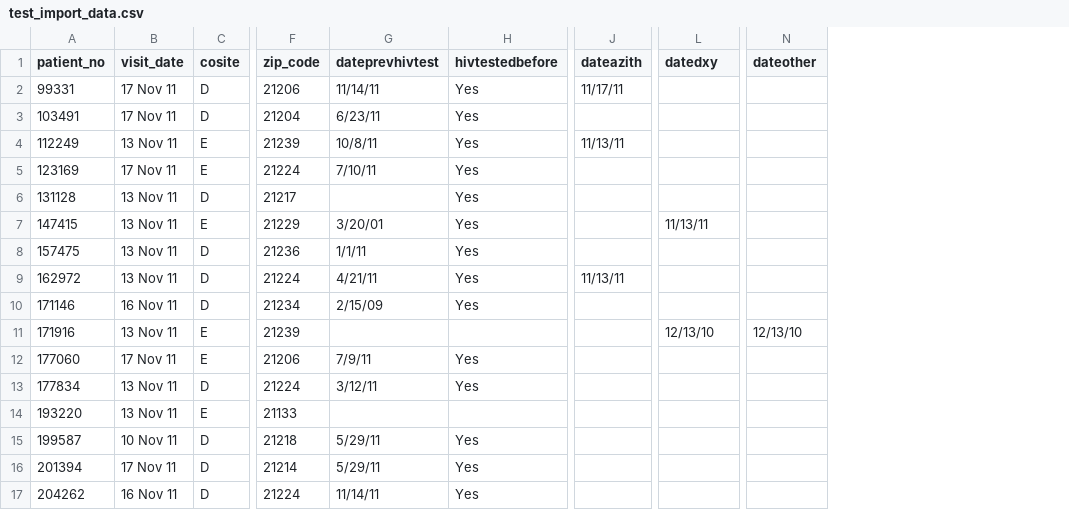
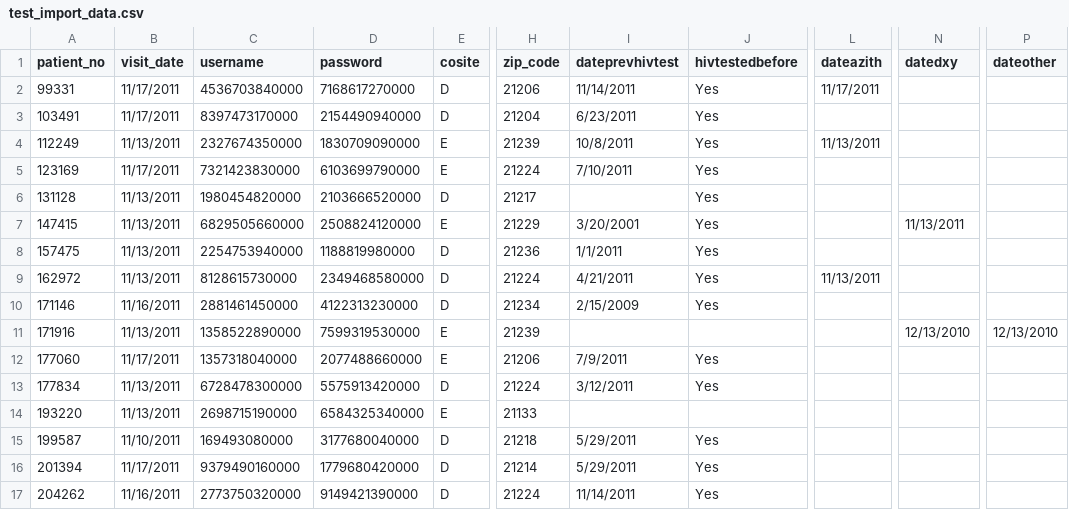
Before and after one commit to B-Rich/PrivateResults, a CSV file: spec/data/test_import_data.csv, drawn as a sheet; only a part is shown, gaps mark what is left out; addresses are those after the commit; the diff covers the shown part only; the diff names each change by its address in the sheet, - before the commit and + after, or states it on an @@ line.

Commit message:
new spec test data includes username/password for phone

```diff
--- a/spec/data/test_import_data.csv
+++ b/spec/data/test_import_data.csv
+column C (username), rows 2-17: 4536703840000 | 8397473170000 | 2327674350000 | 7321423830000 | 1980454820000 | 6829505660000 | 2254753940000 | 8128615730000 | 2881461450000 | 1358522890000 | 1357318040000 | 6728478300000 | 2698715190000 | 169493080000 | 9379490160000 | 2773750320000
+column D (password), rows 2-17: 7168617270000 | 2154490940000 | 1830709090000 | 6103699790000 | 2103666520000 | 2508824120000 | 1188819980000 | 2349468580000 | 4122313230000 | 7599319530000 | 2077488660000 | 5575913420000 | 6584325340000 | 3177680040000 | 1779680420000 | 9149421390000
-B2:B3 (visit_date): 17 Nov 11
+B2:B3 (visit_date): 11/17/2011
-I2 (dateprevhivtest): 11/14/11
+I2 (dateprevhivtest): 11/14/2011
-L2 (dateazith): 11/17/11
+L2 (dateazith): 11/17/2011
-I3 (dateprevhivtest): 6/23/11
+I3 (dateprevhivtest): 6/23/2011
-B4 (visit_date): 13 Nov 11
+B4 (visit_date): 11/13/2011
-I4 (dateprevhivtest): 10/8/11
+I4 (dateprevhivtest): 10/8/2011
-L4 (dateazith): 11/13/11
+L4 (dateazith): 11/13/2011
-B5 (visit_date): 17 Nov 11
+B5 (visit_date): 11/17/2011
-I5 (dateprevhivtest): 7/10/11
+I5 (dateprevhivtest): 7/10/2011
-B6:B9 (visit_date): 13 Nov 11
+B6:B9 (visit_date): 11/13/2011
-I7 (dateprevhivtest): 3/20/01
+I7 (dateprevhivtest): 3/20/2001
-N7 (datedxy): 11/13/11
+N7 (datedxy): 11/13/2011
-I8 (dateprevhivtest): 1/1/11
+I8 (dateprevhivtest): 1/1/2011
-I9 (dateprevhivtest): 4/21/11
+I9 (dateprevhivtest): 4/21/2011
-L9 (dateazith): 11/13/11
+L9 (dateazith): 11/13/2011
-B10 (visit_date): 16 Nov 11
+B10 (visit_date): 11/16/2011
-I10 (dateprevhivtest): 2/15/09
+I10 (dateprevhivtest): 2/15/2009
-B11 (visit_date): 13 Nov 11
+B11 (visit_date): 11/13/2011
-N11 (datedxy): 12/13/10
+N11 (datedxy): 12/13/2010
-P11 (dateother): 12/13/10
+P11 (dateother): 12/13/2010
-B12 (visit_date): 17 Nov 11
+B12 (visit_date): 11/17/2011
-I12 (dateprevhivtest): 7/9/11
+I12 (dateprevhivtest): 7/9/2011
-B13:B14 (visit_date): 13 Nov 11
+B13:B14 (visit_date): 11/13/2011
-I13 (dateprevhivtest): 3/12/11
+I13 (dateprevhivtest): 3/12/2011
-B15 (visit_date): 10 Nov 11
+B15 (visit_date): 11/10/2011
-I15:I16 (dateprevhivtest): 5/29/11
+I15:I16 (dateprevhivtest): 5/29/2011
-B16 (visit_date): 17 Nov 11
+B16 (visit_date): 11/17/2011
-B17 (visit_date): 16 Nov 11
+B17 (visit_date): 11/16/2011
-I17 (dateprevhivtest): 11/14/11
+I17 (dateprevhivtest): 11/14/2011
```
Also changed, not shown: 135 edited cells elsewhere in this file.
